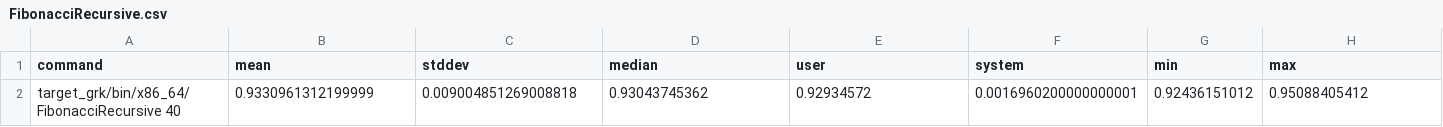
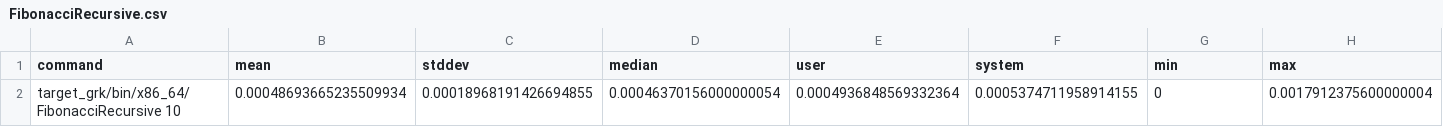
Before and after one commit to SequentCalculus/sequent-calculus-compiler, a CSV file: benchmarks/results/FibonacciRecursive.csv, drawn as a sheet.

```diff
--- a/benchmarks/results/FibonacciRecursive.csv
+++ b/benchmarks/results/FibonacciRecursive.csv
@@ -1,2 +1,2 @@
 command,mean,stddev,median,user,system,min,max
-target_grk/bin/x86_64/FibonacciRecursive 40,0.9330961312199999,0.009004851269008818,0.93043745362,0.92934572,0.0016960200000000001,0.92436151012,0.95088405412
+target_grk/bin/x86_64/FibonacciRecursive 10,0.00048693665235509934,0.00018968191426694855,0.00046370156000000054,0.0004936848569332364,0.0005374711958914155,0,0.0017912375600000004
```
Also changed, not shown: benchmarks/results/EraseUnused.csv, benchmarks/results/FactorialAccumulator.csv, 11 other files.
